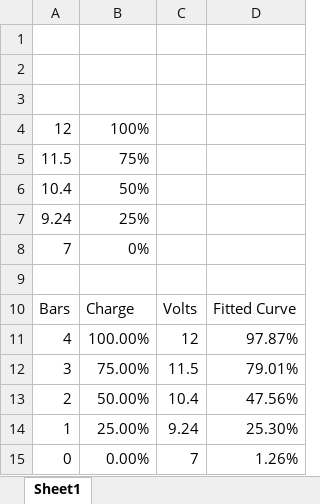
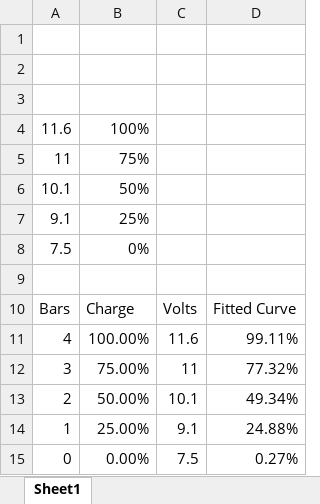
Before and after one commit to jimdinunzio/big-orange, an Excel workbook: doc/RobotBatteryDischarge.xlsx, sheet Sheet1, drawn as a sheet; values as stored, in another font and other column widths than the file's, no borders; charts and pictures not drawn; the diff names each change by its address in the sheet, - before the commit and + after, or states it on an @@ line.

```diff
--- a/doc/RobotBatteryDischarge.xlsx (sheet Sheet1)
+++ b/doc/RobotBatteryDischarge.xlsx (sheet Sheet1)
-A4: 12
+A4: 11.6
-A5: 11.5
+A5: 11
-A6: 10.4
+A6: 10.1
-A7: 9.24
+A7: 9.1
-A8: 7
+A8: 7.5
-C11: 12
+C11: 11.6
-D11: 97.87%
+D11: 99.11%
-C12: 11.5
+C12: 11
-D12: 79.01%
+D12: 77.32%
-C13: 10.4
+C13: 10.1
-D13: 47.56%
+D13: 49.34%
-C14: 9.24
+C14: 9.1
-D14: 25.30%
+D14: 24.88%
-C15: 7
+C15: 7.5
-D15: 1.26%
+D15: 0.27%
```
Also changed, not shown: charts or pictures, 13 other files.
